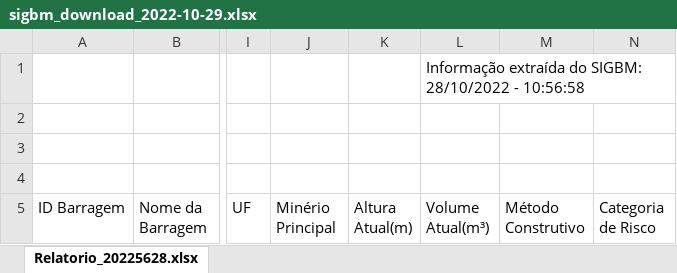
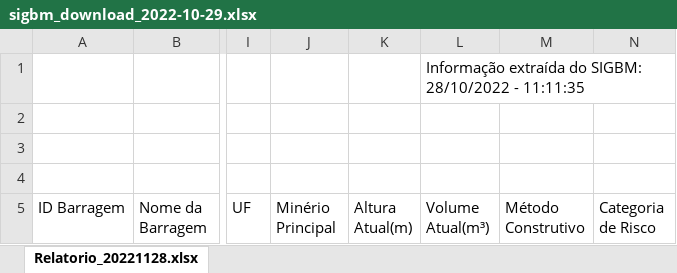
Before and after one commit to beatrizmilz/2022-gha-rladies-abuja, an Excel workbook: sigbm_download_2022-10-29.xlsx, sheet Relatorio_20221128.xlsx, drawn as a sheet; only a part is shown, gaps mark what is left out; values as stored, in another font and other column widths than the file's, no borders; charts and pictures and table styles not drawn; the diff names each change by its address in the sheet, - before the commit and + after, or states it on an @@ line.

Commit message:
Saving the results

```diff
--- a/sigbm_download_2022-10-29.xlsx (sheet Relatorio_20221128.xlsx)
+++ b/sigbm_download_2022-10-29.xlsx (sheet Relatorio_20221128.xlsx)
-sheet tab: Relatorio_20225628.xlsx
+sheet tab: Relatorio_20221128.xlsx
-L1 (Volume Atual(m³)): …28/10/2022 - 10:56:58
+L1 (Volume Atual(m³)): …28/10/2022 - 11:11:35
```
